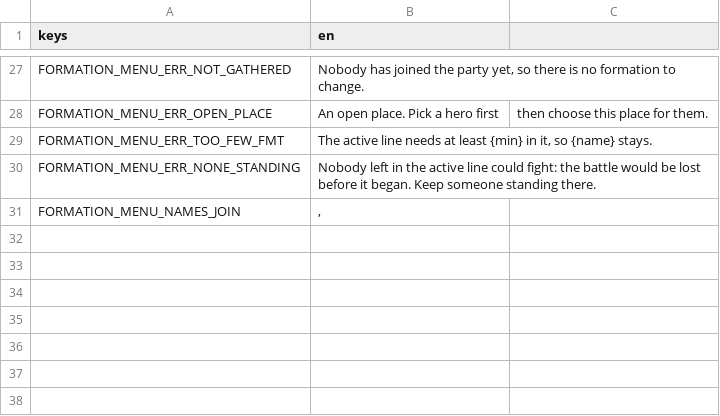
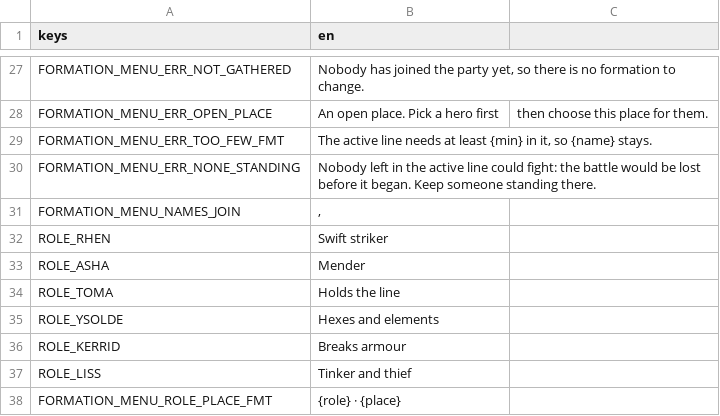
Before and after one commit to LeviticusFigglebottom/ClaudalFantasyX, a CSV file: game/data/loc/menus_formation.csv, drawn as a sheet; only a part is shown, gaps mark what is left out.

```diff
--- a/game/data/loc/menus_formation.csv
+++ b/game/data/loc/menus_formation.csv
@@ -31 +31,8 @@ FORMATION_MENU_ERR_NONE_STANDING,Nobody left in the active line could fight: the
 FORMATION_MENU_NAMES_JOIN,", "
+ROLE_RHEN,Swift striker
+ROLE_ASHA,Mender
+ROLE_TOMA,Holds the line
+ROLE_YSOLDE,Hexes and elements
+ROLE_KERRID,Breaks armour
+ROLE_LISS,Tinker and thief
+FORMATION_MENU_ROLE_PLACE_FMT,{role} · {place}
```
Also changed, not shown: 7 other files.
